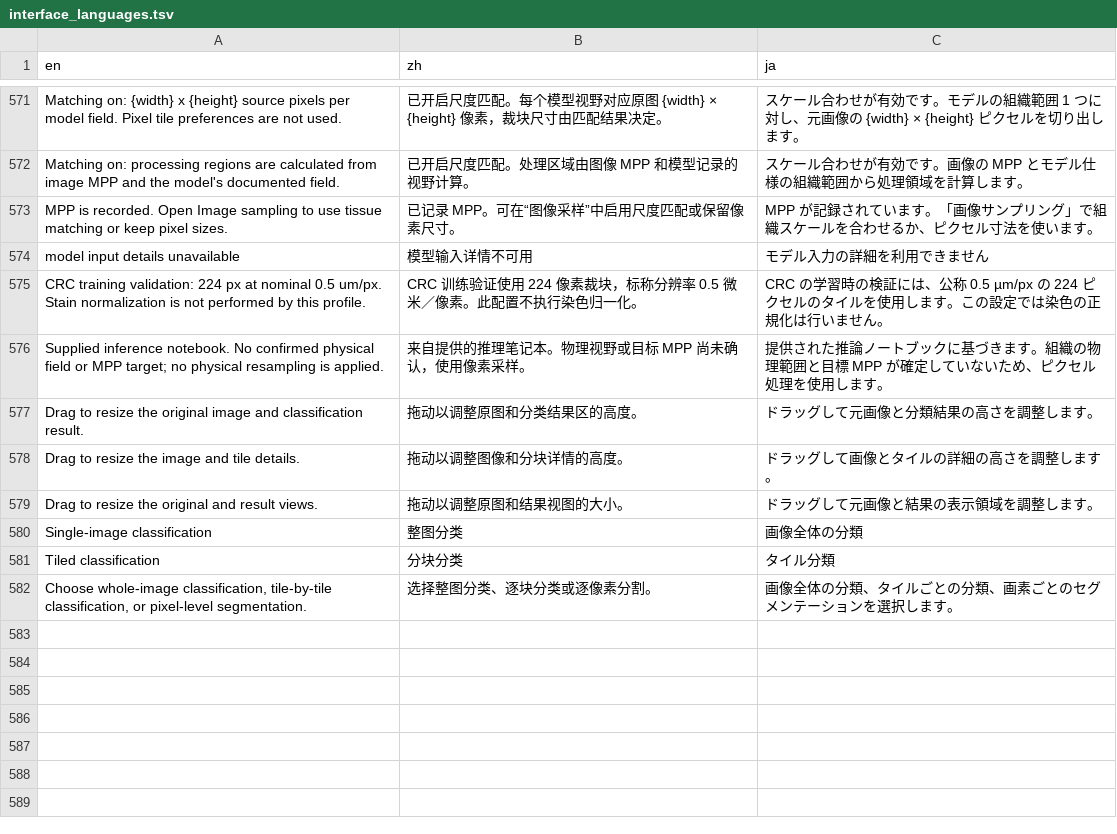
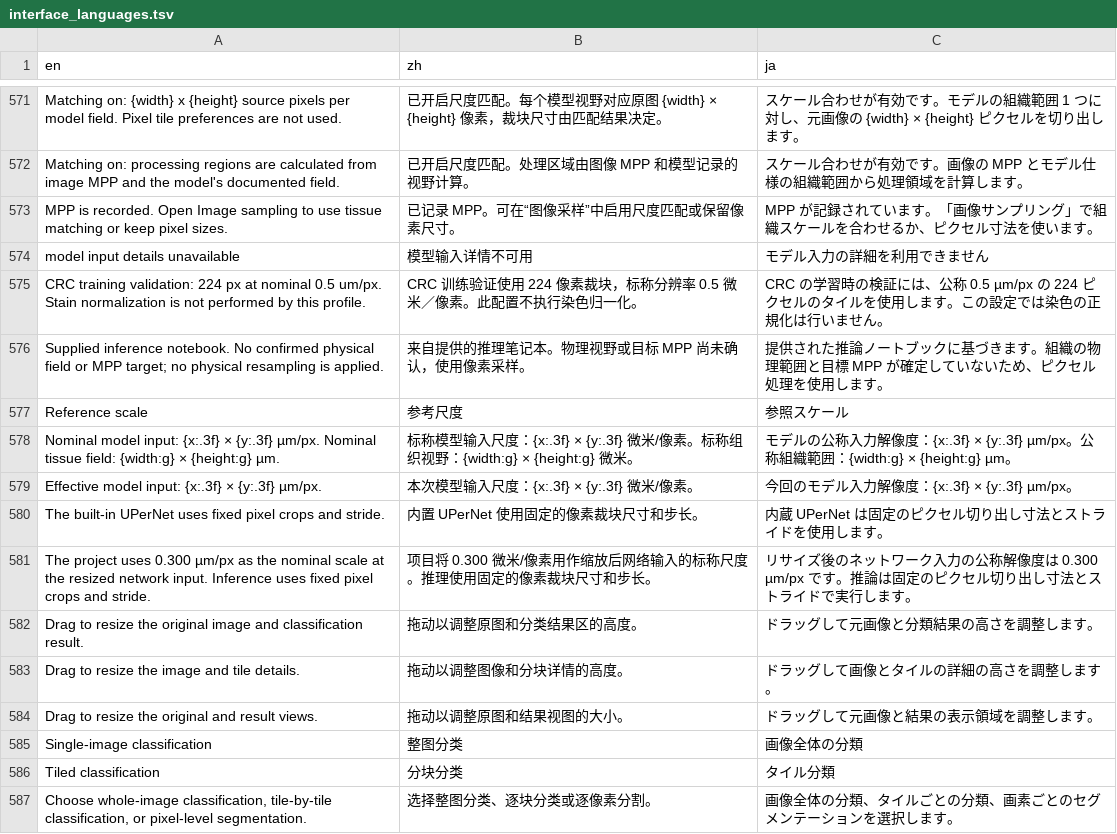
Before and after one commit to ziaozhuanxing/ZY-Path, a TSV file: assets/interface_languages.tsv, drawn as a sheet; only a part is shown, gaps mark what is left out.

Commit message:
Record the built-in UPerNet nominal input scale

```diff
--- a/assets/interface_languages.tsv
+++ b/assets/interface_languages.tsv
@@ -588,2 +588,7 @@ CRC training validation: 224 px at nominal 0.5 um/px. Stain normalization is not
 Supplied inference notebook. No confirmed physical field or MPP target; no physical resampling is applied.	来自提供的推理笔记本。物理视野或目标 MPP 尚未确认，使用像素采样。	提供された推論ノートブックに基づきます。組織の物理範囲と目標 MPP が確定していないため、ピクセル処理を使用します。
+Reference scale	参考尺度	参照スケール
+Nominal model input: {x:.3f} × {y:.3f} µm/px. Nominal tissue field: {width:g} × {height:g} µm.	标称模型输入尺度：{x:.3f} × {y:.3f} 微米/像素。标称组织视野：{width:g} × {height:g} 微米。	モデルの公称入力解像度：{x:.3f} × {y:.3f} µm/px。公称組織範囲：{width:g} × {height:g} µm。
+Effective model input: {x:.3f} × {y:.3f} µm/px.	本次模型输入尺度：{x:.3f} × {y:.3f} 微米/像素。	今回のモデル入力解像度：{x:.3f} × {y:.3f} µm/px。
+The built-in UPerNet uses fixed pixel crops and stride.	内置 UPerNet 使用固定的像素裁块尺寸和步长。	内蔵 UPerNet は固定のピクセル切り出し寸法とストライドを使用します。
+The project uses 0.300 µm/px as the nominal scale at the resized network input. Inference uses fixed pixel crops and stride.	项目将 0.300 微米/像素用作缩放后网络输入的标称尺度。推理使用固定的像素裁块尺寸和步长。	リサイズ後のネットワーク入力の公称解像度は 0.300 µm/px です。推論は固定のピクセル切り出し寸法とストライドで実行します。
 Drag to resize the original image and classification result.	拖动以调整原图和分类结果区的高度。	ドラッグして元画像と分類結果の高さを調整します。
```
Also changed, not shown: 20 other files.
